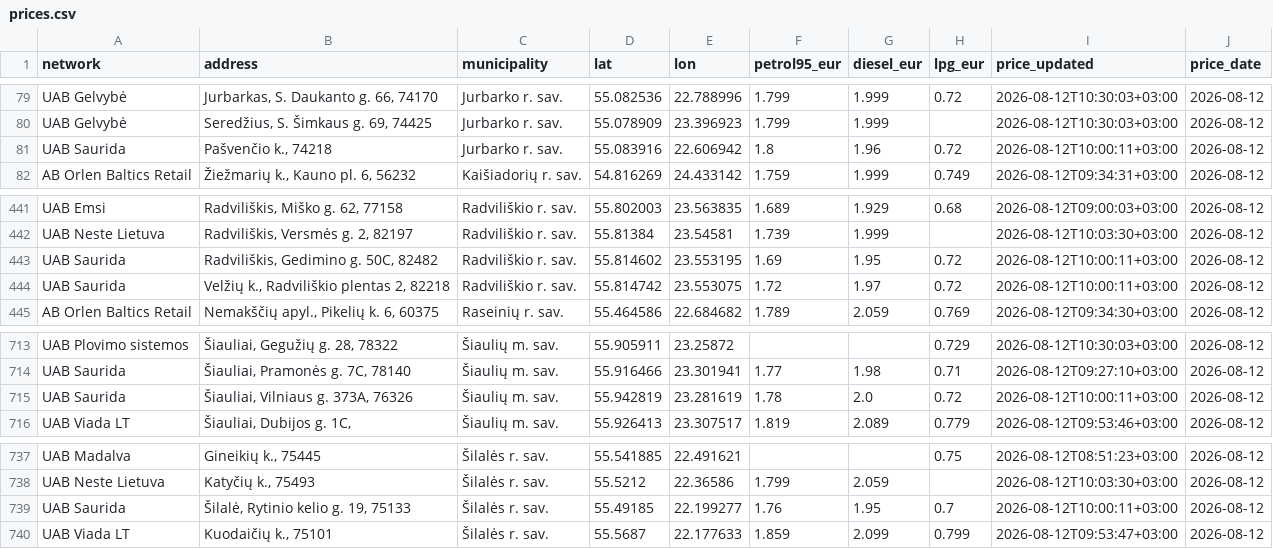
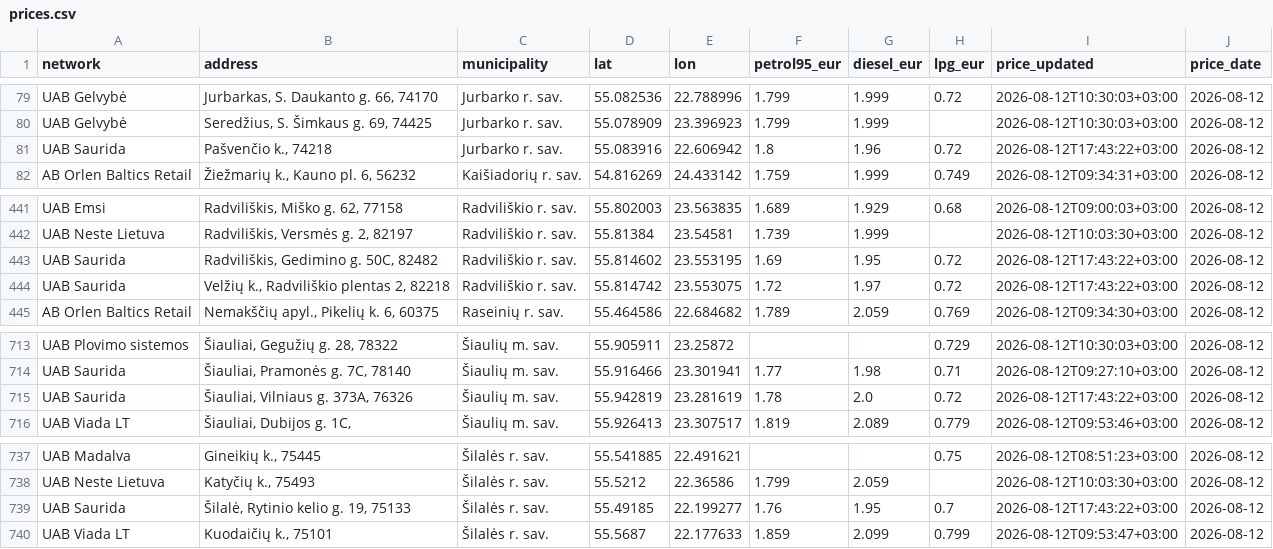
Before and after one commit to linciuz/Kuro-kainos-Lietuvoje, a CSV file: api/prices.csv, drawn as a sheet; only a part is shown, gaps mark what is left out.

```diff
--- a/api/prices.csv
+++ b/api/prices.csv
@@ -80,3 +80,3 @@ UAB Gelvybė,"Jurbarkas, S. Daukanto g. 66, 74170",Jurbarko r. sav.,55.082536,22
 UAB Gelvybė,"Seredžius, S. Šimkaus g. 69, 74425",Jurbarko r. sav.,55.078909,23.396923,1.799,1.999,,2026-08-12T10:30:03+03:00,2026-08-12
-UAB Saurida,"Pašvenčio k., 74218",Jurbarko r. sav.,55.083916,22.606942,1.8,1.96,0.72,2026-08-12T10:00:11+03:00,2026-08-12
+UAB Saurida,"Pašvenčio k., 74218",Jurbarko r. sav.,55.083916,22.606942,1.8,1.96,0.72,2026-08-12T17:43:22+03:00,2026-08-12
 AB Orlen Baltics Retail,"Žiežmarių k., Kauno pl. 6, 56232",Kaišiadorių r. sav.,54.816269,24.433142,1.759,1.999,0.749,2026-08-12T09:34:31+03:00,2026-08-12
@@ -442,4 +442,4 @@ UAB Emsi,"Radviliškis, Miško g. 62, 77158",Radviliškio r. sav.,55.802003,23.5
 UAB Neste Lietuva,"Radviliškis, Versmės g. 2, 82197",Radviliškio r. sav.,55.81384,23.54581,1.739,1.999,,2026-08-12T10:03:30+03:00,2026-08-12
-UAB Saurida,"Radviliškis, Gedimino g. 50C, 82482",Radviliškio r. sav.,55.814602,23.553195,1.69,1.95,0.72,2026-08-12T10:00:11+03:00,2026-08-12
-UAB Saurida,"Velžių k., Radviliškio plentas 2, 82218",Radviliškio r. sav.,55.814742,23.553075,1.72,1.97,0.72,2026-08-12T10:00:11+03:00,2026-08-12
+UAB Saurida,"Radviliškis, Gedimino g. 50C, 82482",Radviliškio r. sav.,55.814602,23.553195,1.69,1.95,0.72,2026-08-12T17:43:22+03:00,2026-08-12
+UAB Saurida,"Velžių k., Radviliškio plentas 2, 82218",Radviliškio r. sav.,55.814742,23.553075,1.72,1.97,0.72,2026-08-12T17:43:22+03:00,2026-08-12
 AB Orlen Baltics Retail,"Nemakščių apyl., Pikelių k. 6, 60375",Raseinių r. sav.,55.464586,22.684682,1.789,2.059,0.769,2026-08-12T09:34:30+03:00,2026-08-12
@@ -714,3 +714,3 @@ UAB Plovimo sistemos,"Šiauliai, Gegužių g. 28, 78322",Šiaulių m. sav.,55.90
 UAB Saurida,"Šiauliai, Pramonės g. 7C, 78140",Šiaulių m. sav.,55.916466,23.301941,1.77,1.98,0.71,2026-08-12T09:27:10+03:00,2026-08-12
-UAB Saurida,"Šiauliai, Vilniaus g. 373A, 76326",Šiaulių m. sav.,55.942819,23.281619,1.78,2.0,0.72,2026-08-12T10:00:11+03:00,2026-08-12
+UAB Saurida,"Šiauliai, Vilniaus g. 373A, 76326",Šiaulių m. sav.,55.942819,23.281619,1.78,2.0,0.72,2026-08-12T17:43:22+03:00,2026-08-12
 UAB Viada LT,"Šiauliai, Dubijos g. 1C,",Šiaulių m. sav.,55.926413,23.307517,1.819,2.089,0.779,2026-08-12T09:53:46+03:00,2026-08-12
@@ -738,3 +738,3 @@ UAB Madalva,"Gineikių k., 75445",Šilalės r. sav.,55.541885,22.491621,,,0.75,2
 UAB Neste Lietuva,"Katyčių k., 75493",Šilalės r. sav.,55.5212,22.36586,1.799,2.059,,2026-08-12T10:03:30+03:00,2026-08-12
-UAB Saurida,"Šilalė, Rytinio kelio g. 19, 75133",Šilalės r. sav.,55.49185,22.199277,1.76,1.95,0.7,2026-08-12T10:00:11+03:00,2026-08-12
+UAB Saurida,"Šilalė, Rytinio kelio g. 19, 75133",Šilalės r. sav.,55.49185,22.199277,1.76,1.95,0.7,2026-08-12T17:43:22+03:00,2026-08-12
 UAB Viada LT,"Kuodaičių k., 75101",Šilalės r. sav.,55.5687,22.177633,1.859,2.099,0.799,2026-08-12T09:53:47+03:00,2026-08-12
```
Also changed, not shown: 8 other files.
